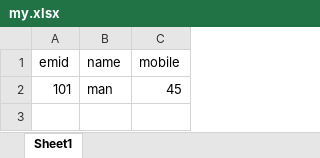
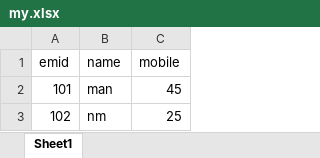
Before and after one commit to ManjeetSinghJamwal/manjeetsingh177, an Excel workbook: my.xlsx, sheet Sheet1, drawn as a sheet; values as stored, in another font and other column widths than the file's, no borders; the diff names each change by its address in the sheet, - before the commit and + after, or states it on an @@ line.

Commit message:
new changes in remaining file

```diff
--- a/my.xlsx (sheet Sheet1)
+++ b/my.xlsx (sheet Sheet1)
+row 3: 102 | nm | 25
```
